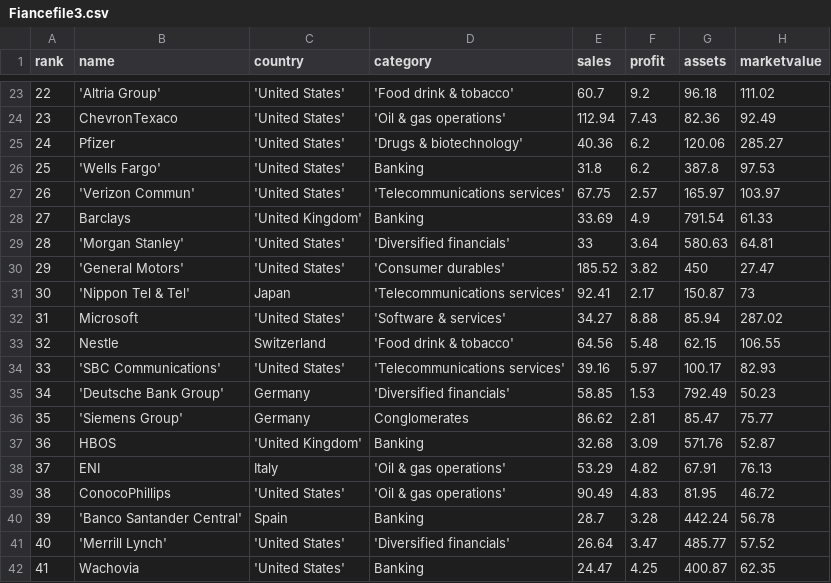
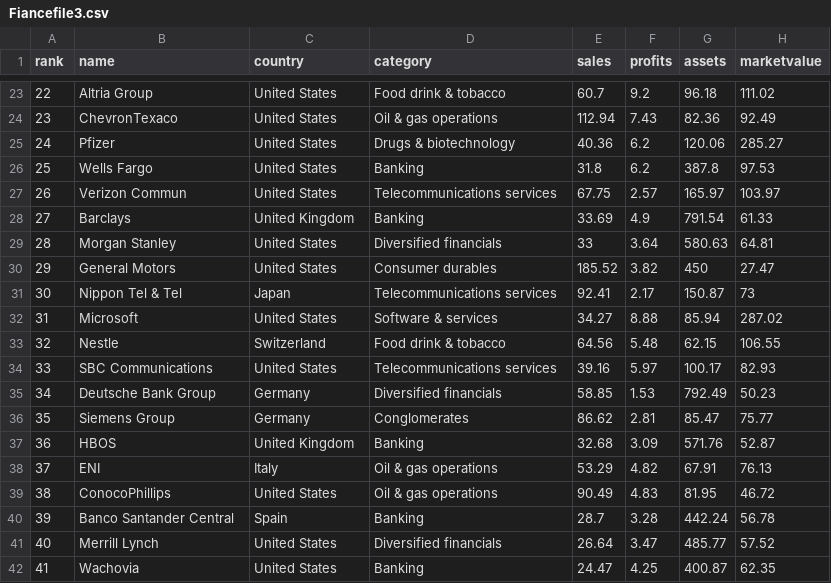
Before and after one commit to acesandbases/hello_weka, a CSV file: Fiancefile3.csv, drawn as a sheet; only a part is shown, gaps mark what is left out; the diff covers the shown part only.

```diff
--- a/Fiancefile3.csv
+++ b/Fiancefile3.csv
@@ -1 +1 @@
-rank,name,country,category,sales,profit,assets,marketvalue
+rank,name,country,category,sales,profits,assets,marketvalue
@@ -23,20 +23,20 @@ rank,name,country,category,sales,profit,assets,marketvalue
-22,'Altria Group','United States','Food drink & tobacco',60.7,9.2,96.18,111.02
-23,ChevronTexaco,'United States','Oil & gas operations',112.94,7.43,82.36,92.49
-24,Pfizer,'United States','Drugs & biotechnology',40.36,6.2,120.06,285.27
-25,'Wells Fargo','United States',Banking,31.8,6.2,387.8,97.53
-26,'Verizon Commun','United States','Telecommunications services',67.75,2.57,165.97,103.97
-27,Barclays,'United Kingdom',Banking,33.69,4.9,791.54,61.33
-28,'Morgan Stanley','United States','Diversified financials',33,3.64,580.63,64.81
-29,'General Motors','United States','Consumer durables',185.52,3.82,450,27.47
-30,'Nippon Tel & Tel',Japan,'Telecommunications services',92.41,2.17,150.87,73
-31,Microsoft,'United States','Software & services',34.27,8.88,85.94,287.02
-32,Nestle,Switzerland,'Food drink & tobacco',64.56,5.48,62.15,106.55
-33,'SBC Communications','United States','Telecommunications services',39.16,5.97,100.17,82.93
-34,'Deutsche Bank Group',Germany,'Diversified financials',58.85,1.53,792.49,50.23
-35,'Siemens Group',Germany,Conglomerates,86.62,2.81,85.47,75.77
-36,HBOS,'United Kingdom',Banking,32.68,3.09,571.76,52.87
-37,ENI,Italy,'Oil & gas operations',53.29,4.82,67.91,76.13
-38,ConocoPhillips,'United States','Oil & gas operations',90.49,4.83,81.95,46.72
-39,'Banco Santander Central',Spain,Banking,28.7,3.28,442.24,56.78
-40,'Merrill Lynch','United States','Diversified financials',26.64,3.47,485.77,57.52
-41,Wachovia,'United States',Banking,24.47,4.25,400.87,62.35
+22,Altria Group,United States,Food drink & tobacco,60.7,9.2,96.18,111.02
+23,ChevronTexaco,United States,Oil & gas operations,112.94,7.43,82.36,92.49
+24,Pfizer,United States,Drugs & biotechnology,40.36,6.2,120.06,285.27
+25,Wells Fargo,United States,Banking,31.8,6.2,387.8,97.53
+26,Verizon Commun,United States,Telecommunications services,67.75,2.57,165.97,103.97
+27,Barclays,United Kingdom,Banking,33.69,4.9,791.54,61.33
+28,Morgan Stanley,United States,Diversified financials,33,3.64,580.63,64.81
+29,General Motors,United States,Consumer durables,185.52,3.82,450,27.47
+30,Nippon Tel & Tel,Japan,Telecommunications services,92.41,2.17,150.87,73
+31,Microsoft,United States,Software & services,34.27,8.88,85.94,287.02
+32,Nestle,Switzerland,Food drink & tobacco,64.56,5.48,62.15,106.55
+33,SBC Communications,United States,Telecommunications services,39.16,5.97,100.17,82.93
+34,Deutsche Bank Group,Germany,Diversified financials,58.85,1.53,792.49,50.23
+35,Siemens Group,Germany,Conglomerates,86.62,2.81,85.47,75.77
+36,HBOS,United Kingdom,Banking,32.68,3.09,571.76,52.87
+37,ENI,Italy,Oil & gas operations,53.29,4.82,67.91,76.13
+38,ConocoPhillips,United States,Oil & gas operations,90.49,4.83,81.95,46.72
+39,Banco Santander Central,Spain,Banking,28.7,3.28,442.24,56.78
+40,Merrill Lynch,United States,Diversified financials,26.64,3.47,485.77,57.52
+41,Wachovia,United States,Banking,24.47,4.25,400.87,62.35
```
Also changed, not shown: 136 edited cells elsewhere in this file.
